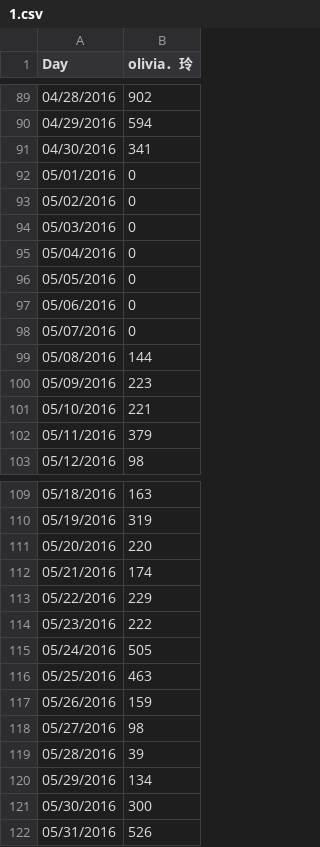
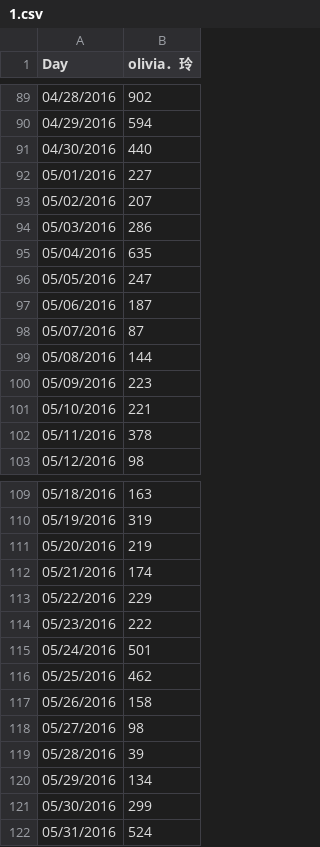
Before and after one commit to sydchen/sydchen.github.io, a CSV file: users/1.csv, drawn as a sheet; only a part is shown, gaps mark what is left out.

```diff
--- a/users/1.csv
+++ b/users/1.csv
@@ -90,10 +90,10 @@ Day,olivia．玲
 04/29/2016,594
-04/30/2016,341
-05/01/2016,0
-05/02/2016,0
-05/03/2016,0
-05/04/2016,0
-05/05/2016,0
-05/06/2016,0
-05/07/2016,0
+04/30/2016,440
+05/01/2016,227
+05/02/2016,207
+05/03/2016,286
+05/04/2016,635
+05/05/2016,247
+05/06/2016,187
+05/07/2016,87
 05/08/2016,144
@@ -101,3 +101,3 @@ Day,olivia．玲
 05/10/2016,221
-05/11/2016,379
+05/11/2016,378
 05/12/2016,98
@@ -110,3 +110,3 @@ Day,olivia．玲
 05/19/2016,319
-05/20/2016,220
+05/20/2016,219
 05/21/2016,174
@@ -114,5 +114,5 @@ Day,olivia．玲
 05/23/2016,222
-05/24/2016,505
-05/25/2016,463
-05/26/2016,159
+05/24/2016,501
+05/25/2016,462
+05/26/2016,158
 05/27/2016,98
@@ -120,3 +120,3 @@ Day,olivia．玲
 05/29/2016,134
-05/30/2016,300
-05/31/2016,526
+05/30/2016,299
+05/31/2016,524
```
Also changed, not shown: users/0.csv, users/12.csv, 52 other files.
